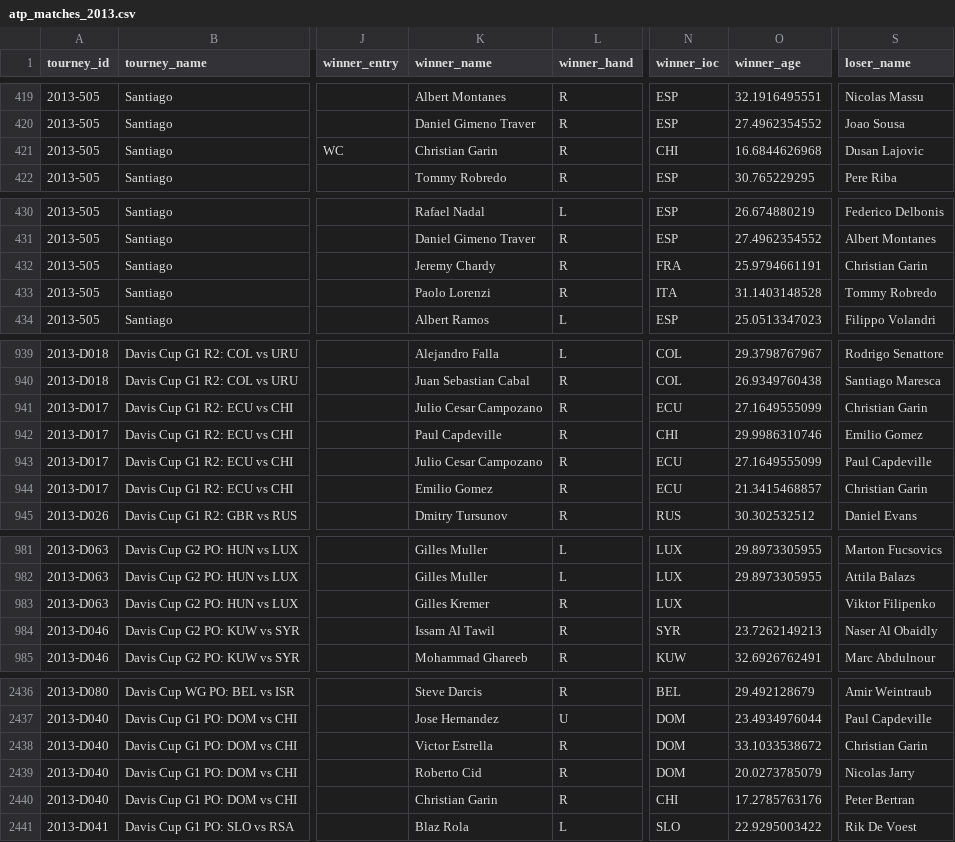
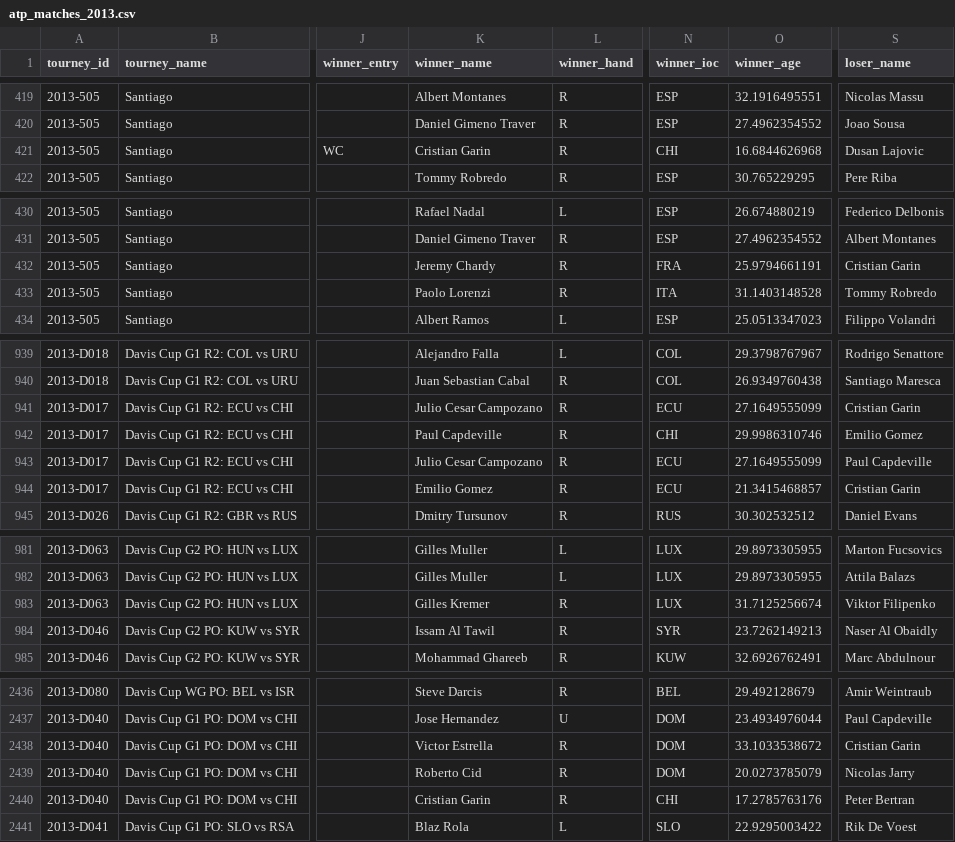
Before and after one commit to JeffSackmann/tennis_atp, a CSV file: atp_matches_2013.csv, drawn as a sheet; only a part is shown, gaps mark what is left out; the diff names each change by its address in the sheet, - before the commit and + after, or states it on an @@ line.

```diff
--- a/atp_matches_2013.csv
+++ b/atp_matches_2013.csv
-K421 (winner_name): Christian Garin
+K421 (winner_name): Cristian Garin
-S432 (loser_name): Christian Garin
+S432 (loser_name): Cristian Garin
-S941 (loser_name): Christian Garin
+S941 (loser_name): Cristian Garin
-S944 (loser_name): Christian Garin
+S944 (loser_name): Cristian Garin
-O983 (winner_age): (empty)
+O983 (winner_age): 31.7125256674
-S2438 (loser_name): Christian Garin
+S2438 (loser_name): Cristian Garin
-K2440 (winner_name): Christian Garin
+K2440 (winner_name): Cristian Garin
```
Also changed, not shown: atp_matches_2012.csv, atp_matches_2015.csv, 22 other files.
